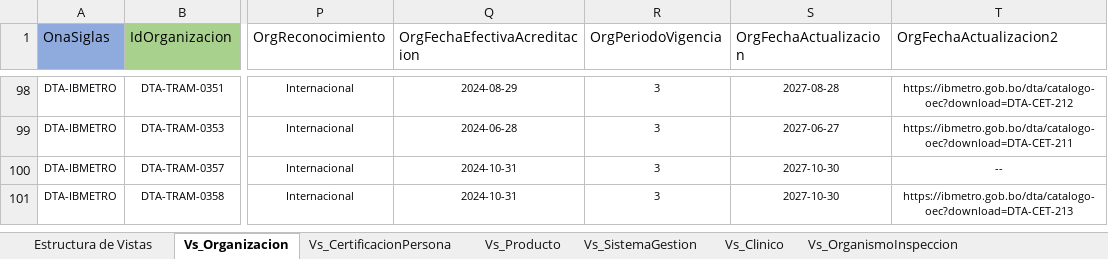
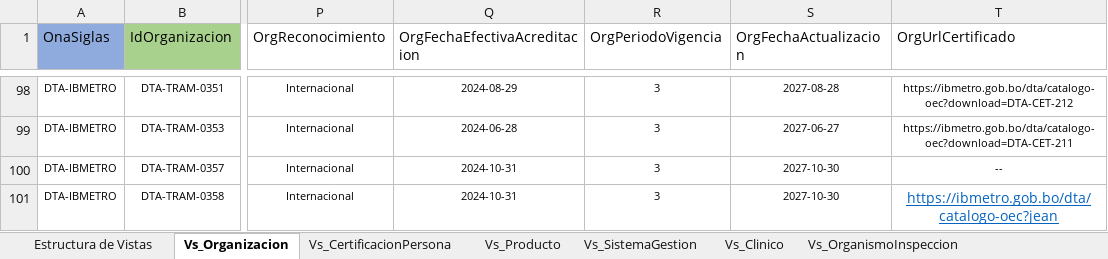
Before and after one commit to buscadorcan/Buscador, an Excel workbook: WebApp/Files/20241210 IBM DTA 09 OEC Excel Armonizado.xlsx, sheet Vs_Organizacion, drawn as a sheet; only a part is shown, gaps mark what is left out; values as stored, in another font and other column widths than the file's, no borders; conditional formats and table styles not drawn; the diff names each change by its address in the sheet, - before the commit and + after, or states it on an @@ line.

Commit message:
almacenar en json UrlCertificado al migrar excel

```diff
--- a/WebApp/Files/20241210 IBM DTA 09 OEC Excel Armonizado.xlsx (sheet Vs_Organizacion)
+++ b/WebApp/Files/20241210 IBM DTA 09 OEC Excel Armonizado.xlsx (sheet Vs_Organizacion)
-T1: OrgFechaActualizacion2
+T1: OrgUrlCertificado
-T101 (OrgUrlCertificado): https://ibmetro.gob.bo/dta/catalogo-oec?download=DTA-CET-213
+T101 (OrgUrlCertificado): https://ibmetro.gob.bo/dta/catalogo-oec?jean
@@ T101 underline: off → on, text colour: black → #0563C1, text size: larger @@
```
Also changed, not shown: 1 other file.
